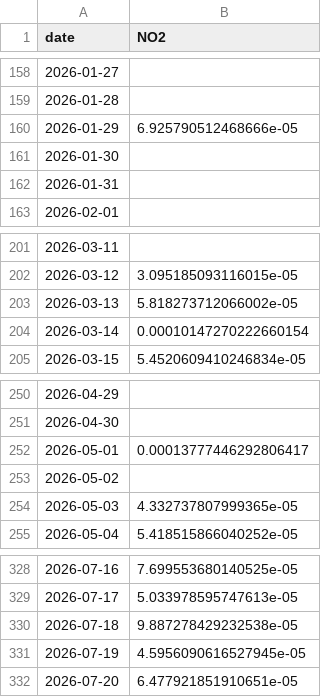
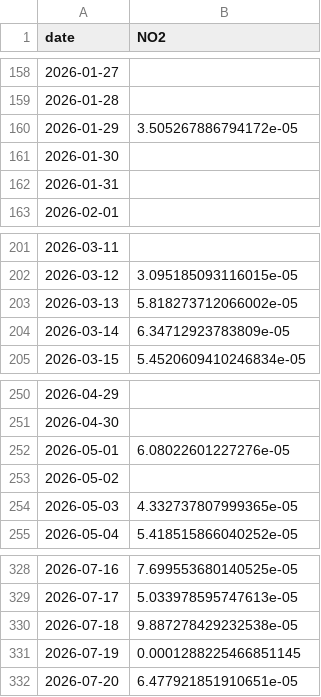
Before and after one commit to muhammadainulfuady/PSD, a CSV file: data/csv/NO2_gresik_timeseries.csv (was pertemuan-1/no2_gresik_timeseries.csv), drawn as a sheet; only a part is shown, gaps mark what is left out; the diff covers the shown part only.

```diff
--- a/pertemuan-1/no2_gresik_timeseries.csv
+++ b/data/csv/NO2_gresik_timeseries.csv
@@ -159,3 +159,3 @@ date,NO2
 2026-01-28,
-2026-01-29,6.925790512468666e-05
+2026-01-29,3.505267886794172e-05
 2026-01-30,
@@ -203,3 +203,3 @@ date,NO2
 2026-03-13,5.818273712066002e-05
-2026-03-14,0.00010147270222660154
+2026-03-14,6.34712923783809e-05
 2026-03-15,5.4520609410246834e-05
@@ -251,3 +251,3 @@ date,NO2
 2026-04-30,
-2026-05-01,0.00013777446292806417
+2026-05-01,6.08022601227276e-05
 2026-05-02,
@@ -330,3 +330,3 @@ date,NO2
 2026-07-18,9.887278429232538e-05
-2026-07-19,4.5956090616527945e-05
+2026-07-19,0.0001288225466851145
 2026-07-20,6.477921851910651e-05
```
Also changed, not shown: 5 edited cells elsewhere in this file, 43 other files.
